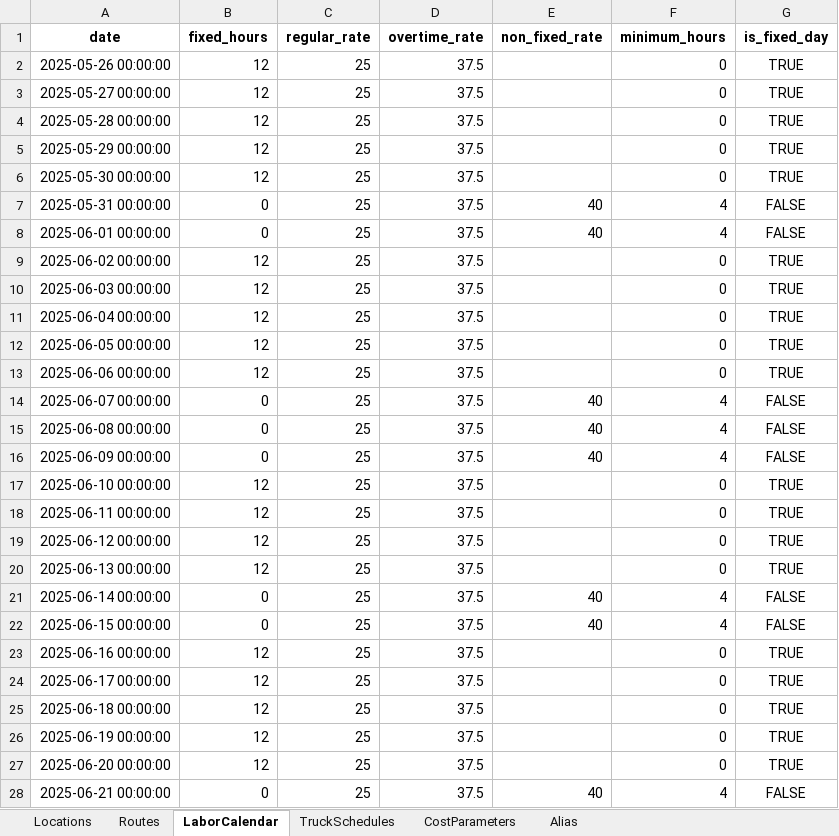
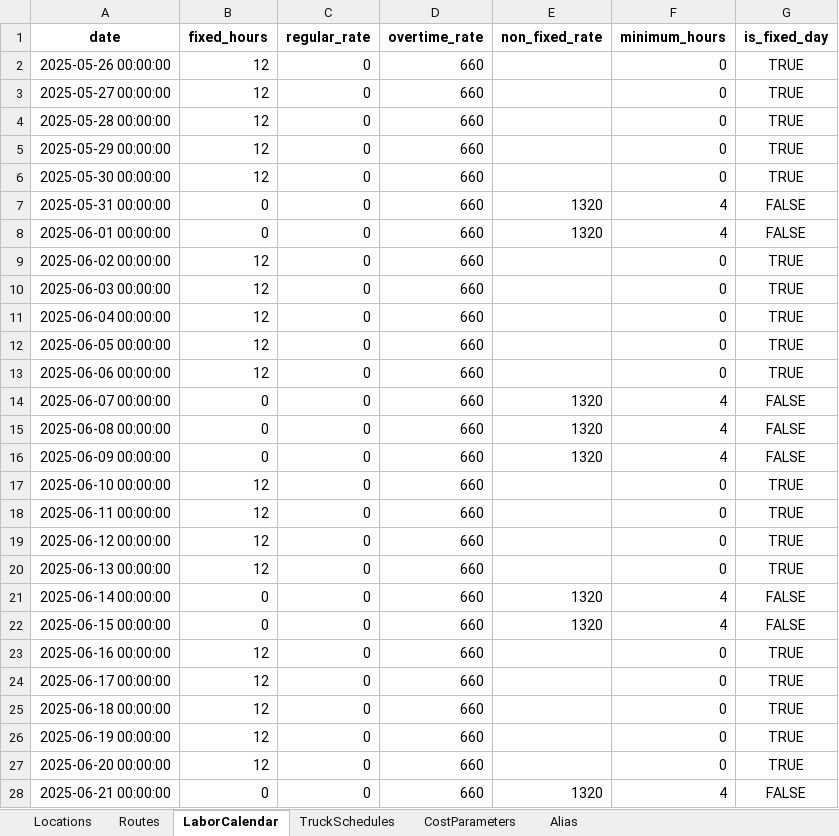
Before and after one commit to sverzijl/planning_latest, an Excel workbook: data/examples/Network_Config.xlsx, sheet LaborCalendar, drawn as a sheet; only a part is shown; values as stored, in another font and other column widths than the file's, no borders; the diff covers the shown part only; the diff names each change by its address in the sheet, - before the commit and + after, or states it on an @@ line.

```diff
--- a/data/examples/Network_Config.xlsx (sheet LaborCalendar)
+++ b/data/examples/Network_Config.xlsx (sheet LaborCalendar)
-C2:C28 (regular_rate): 25
+C2:C28 (regular_rate): 0
-D2:D28 (overtime_rate): 37.5
+D2:D28 (overtime_rate): 660
-E7:E8 (non_fixed_rate): 40
+E7:E8 (non_fixed_rate): 1320
-E14:E16 (non_fixed_rate): 40
+E14:E16 (non_fixed_rate): 1320
-E21:E22 (non_fixed_rate): 40
+E21:E22 (non_fixed_rate): 1320
-E28 (non_fixed_rate): 40
+E28 (non_fixed_rate): 1320
```
Also changed, not shown: 1290 edited cells elsewhere in this sheet, sheet Routes, sheet TruckSchedules, sheet CostParameters, sheet Locations.
